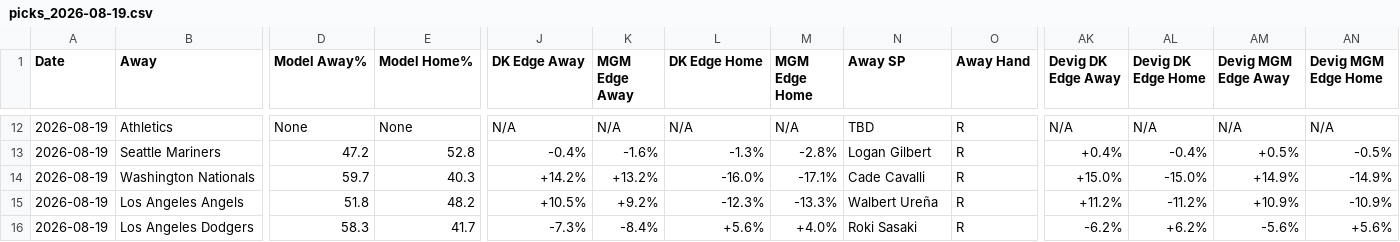
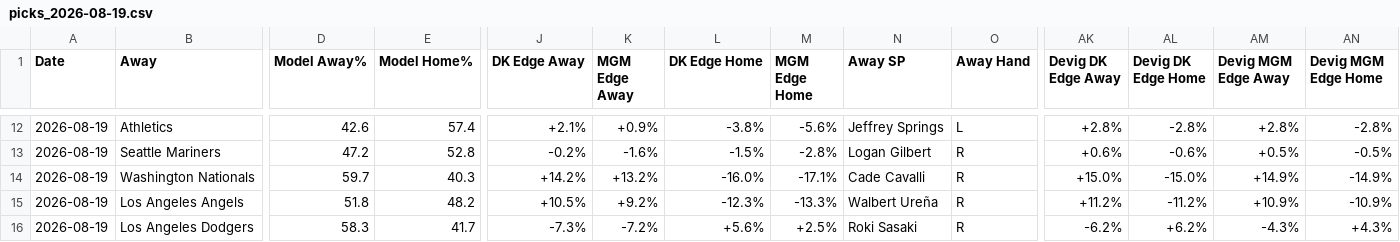
Before and after one commit to myles00price/baseball-model, a CSV file: picks_2026-08-19.csv, drawn as a sheet; only a part is shown, gaps mark what is left out; the diff covers the shown part only; the diff names each change by its address in the sheet, - before the commit and + after, or states it on an @@ line.

```diff
--- a/picks_2026-08-19.csv
+++ b/picks_2026-08-19.csv
-D12 (Model Away%): None
+D12 (Model Away%): 42.6
-E12 (Model Home%): None
+E12 (Model Home%): 57.4
-J12 (DK Edge Away): N/A
+J12 (DK Edge Away): +2.1%
-K12 (MGM Edge Away): N/A
+K12 (MGM Edge Away): +0.9%
-L12 (DK Edge Home): N/A
+L12 (DK Edge Home): -3.8%
-M12 (MGM Edge Home): N/A
+M12 (MGM Edge Home): -5.6%
-N12 (Away SP): TBD
+N12 (Away SP): Jeffrey Springs
-O12 (Away Hand): R
+O12 (Away Hand): L
-AK12 (Devig DK Edge Away): N/A
+AK12 (Devig DK Edge Away): +2.8%
-AL12 (Devig DK Edge Home): N/A
+AL12 (Devig DK Edge Home): -2.8%
-AM12 (Devig MGM Edge Away): N/A
+AM12 (Devig MGM Edge Away): +2.8%
-AN12 (Devig MGM Edge Home): N/A
+AN12 (Devig MGM Edge Home): -2.8%
-J13 (DK Edge Away): -0.4%
+J13 (DK Edge Away): -0.2%
-L13 (DK Edge Home): -1.3%
+L13 (DK Edge Home): -1.5%
-AK13 (Devig DK Edge Away): +0.4%
+AK13 (Devig DK Edge Away): +0.6%
-AL13 (Devig DK Edge Home): -0.4%
+AL13 (Devig DK Edge Home): -0.6%
-K16 (MGM Edge Away): -8.4%
+K16 (MGM Edge Away): -7.2%
-M16 (MGM Edge Home): +4.0%
+M16 (MGM Edge Home): +2.5%
-AM16 (Devig MGM Edge Away): -5.6%
+AM16 (Devig MGM Edge Away): -4.3%
-AN16 (Devig MGM Edge Home): +5.6%
+AN16 (Devig MGM Edge Home): +4.3%
```
Also changed, not shown: 36 edited cells elsewhere in this file, k_lock_2026-08-19.csv, 6 other files.
